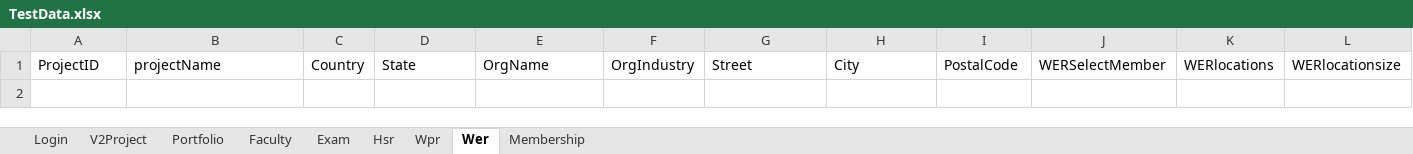
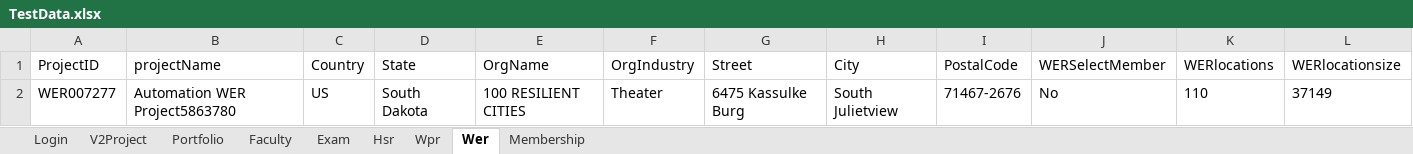
Before and after one commit to hNagesh/TDD_HireProus_project, an Excel workbook: TestData.xlsx, sheet Wer, drawn as a sheet; only a part is shown; values as stored, in another font and other column widths than the file's, no borders; removed rows and columns are numbered as before the commit, all else as after; rows hold the shown columns only; the diff names each change by its address in the sheet, - before the commit and + after, or states it on an @@ line.

```diff
--- a/TestData.xlsx (sheet Wer)
+++ b/TestData.xlsx (sheet Wer)
-row 2: (empty)
+row 2: WER007277 | Automation WER Project5863780 | US | South Dakota | 100 RESILIENT CITIES | Theater | 6475 Kassulke Burg | South Julietview | 71467-2676 | No | 110 | 37149
```
Also changed, not shown: 6 other files.
